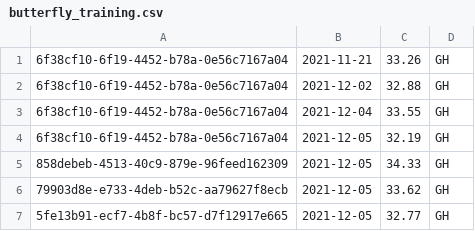
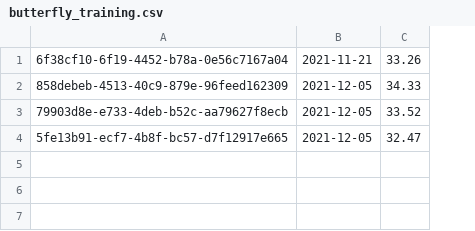
Before and after one commit to CemAkayT/DelfinenProjekt, a CSV file: src/com/company/data/butterfly_training.csv, drawn as a sheet; removed rows and columns are numbered as before the commit, all else as after; the diff names each change by its address in the sheet, - before the commit and + after, or states it on an @@ line.

Commit message:
try to create a result list from file

```diff
--- a/src/com/company/data/butterfly_training.csv
+++ b/src/com/company/data/butterfly_training.csv
-column D, row 1: GH; rows 5-7: all GH
-row 2: 6f38cf10-6f19-4452-b78a-0e56c7167a04 | 2021-12-02 | 32.88 | GH
-row 3: 6f38cf10-6f19-4452-b78a-0e56c7167a04 | 2021-12-04 | 33.55 | GH
-row 4: 6f38cf10-6f19-4452-b78a-0e56c7167a04 | 2021-12-05 | 32.19 | GH
-C3: 33.62
+C3: 33.52
-C4: 32.77
+C4: 32.47
```
Also changed, not shown: 2 other files.
